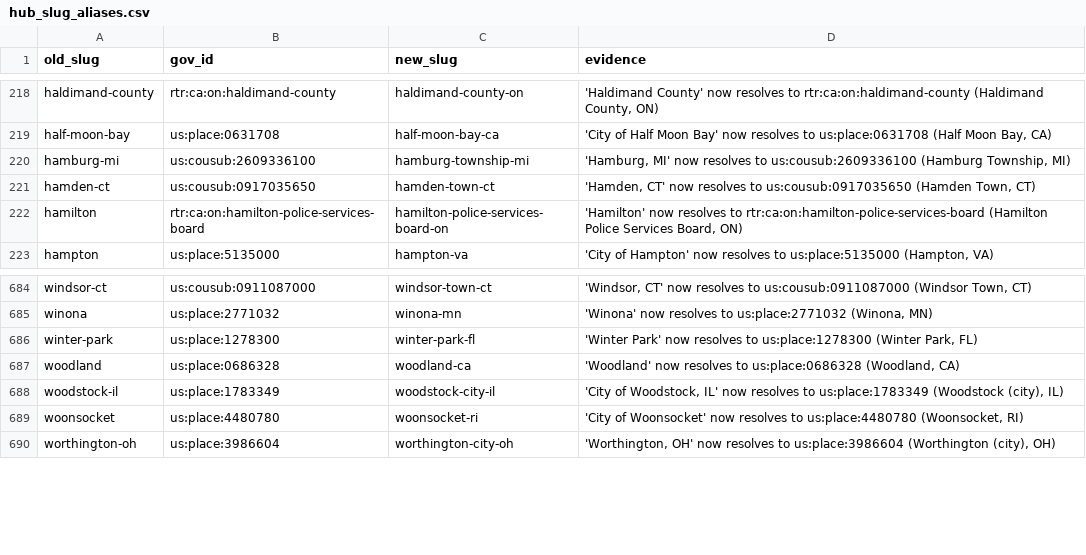
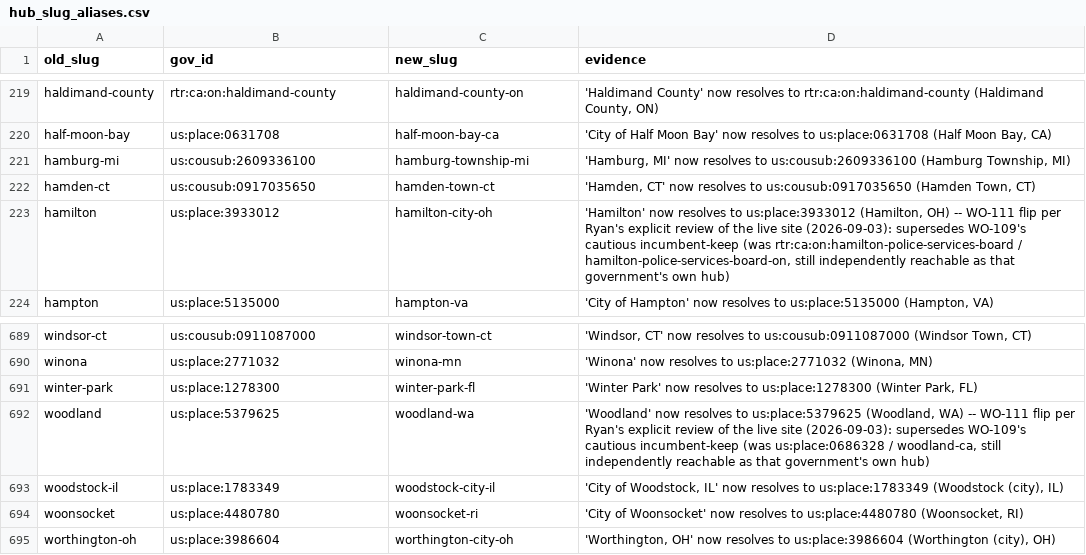
Before and after one commit to mroconnell/rtr-deeplink, a CSV file: archive/data/hub_slug_aliases.csv, drawn as a sheet; only a part is shown, gaps mark what is left out; the diff covers the shown part only.

```diff
--- a/archive/data/hub_slug_aliases.csv
+++ b/archive/data/hub_slug_aliases.csv
@@ -221,3 +222,3 @@ hamburg-mi,us:cousub:2609336100,hamburg-township-mi,"'Hamburg, MI' now resolves
 hamden-ct,us:cousub:0917035650,hamden-town-ct,"'Hamden, CT' now resolves to us:cousub:0917035650 (Hamden Town, CT)"
-hamilton,rtr:ca:on:hamilton-police-services-board,hamilton-police-services-board-on,"'Hamilton' now resolves to rtr:ca:on:hamilton-police-services-board (Hamilton Police Services Board, ON)"
+hamilton,us:place:3933012,hamilton-city-oh,"'Hamilton' now resolves to us:place:3933012 (Hamilton, OH) -- WO-111 flip per Ryan's explicit review of the live site (2026-09-03): supersedes WO-109's cautious incumbent-keep (was rtr:ca:on:hamilton-police-services-board / hamilton-police-services-board-on, still independently reachable as that government's own hub)"
 hampton,us:place:5135000,hampton-va,"'City of Hampton' now resolves to us:place:5135000 (Hampton, VA)"
@@ -686,3 +691,3 @@ winona,us:place:2771032,winona-mn,"'Winona' now resolves to us:place:2771032 (Wi
 winter-park,us:place:1278300,winter-park-fl,"'Winter Park' now resolves to us:place:1278300 (Winter Park, FL)"
-woodland,us:place:0686328,woodland-ca,"'Woodland' now resolves to us:place:0686328 (Woodland, CA)"
+woodland,us:place:5379625,woodland-wa,"'Woodland' now resolves to us:place:5379625 (Woodland, WA) -- WO-111 flip per Ryan's explicit review of the live site (2026-09-03): supersedes WO-109's cautious incumbent-keep (was us:place:0686328 / woodland-ca, still independently reachable as that government's own hub)"
 woodstock-il,us:place:1783349,woodstock-city-il,"'City of Woodstock, IL' now resolves to us:place:1783349 (Woodstock (city), IL)"
```
Also changed, not shown: 5 added rows elsewhere in this file, 2 other files.
